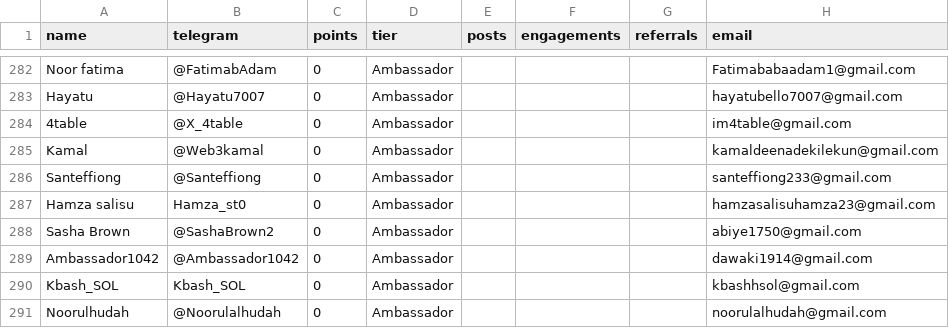
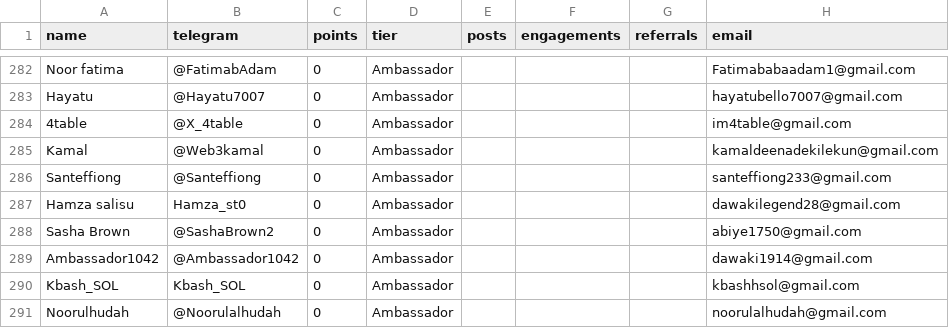
Before and after one commit to devel0x/electronero, a CSV file: ambassadors/fastapi-ambassador-leaderboard/data/leaderboard.csv, drawn as a sheet; only a part is shown, gaps mark what is left out.

Commit message:
checkpoint

```diff
--- a/ambassadors/fastapi-ambassador-leaderboard/data/leaderboard.csv
+++ b/ambassadors/fastapi-ambassador-leaderboard/data/leaderboard.csv
@@ -286,3 +286,3 @@ Kamal,@Web3kamal,0,Ambassador,,,,kamaldeenadekilekun@gmail.com
 Santeffiong,@Santeffiong,0,Ambassador,,,,santeffiong233@gmail.com
-Hamza salisu,Hamza_st0,0,Ambassador,,,,hamzasalisuhamza23@gmail.com
+Hamza salisu,Hamza_st0,0,Ambassador,,,,dawakilegend28@gmail.com
 Sasha Brown,@SashaBrown2,0,Ambassador,,,,abiye1750@gmail.com
```
